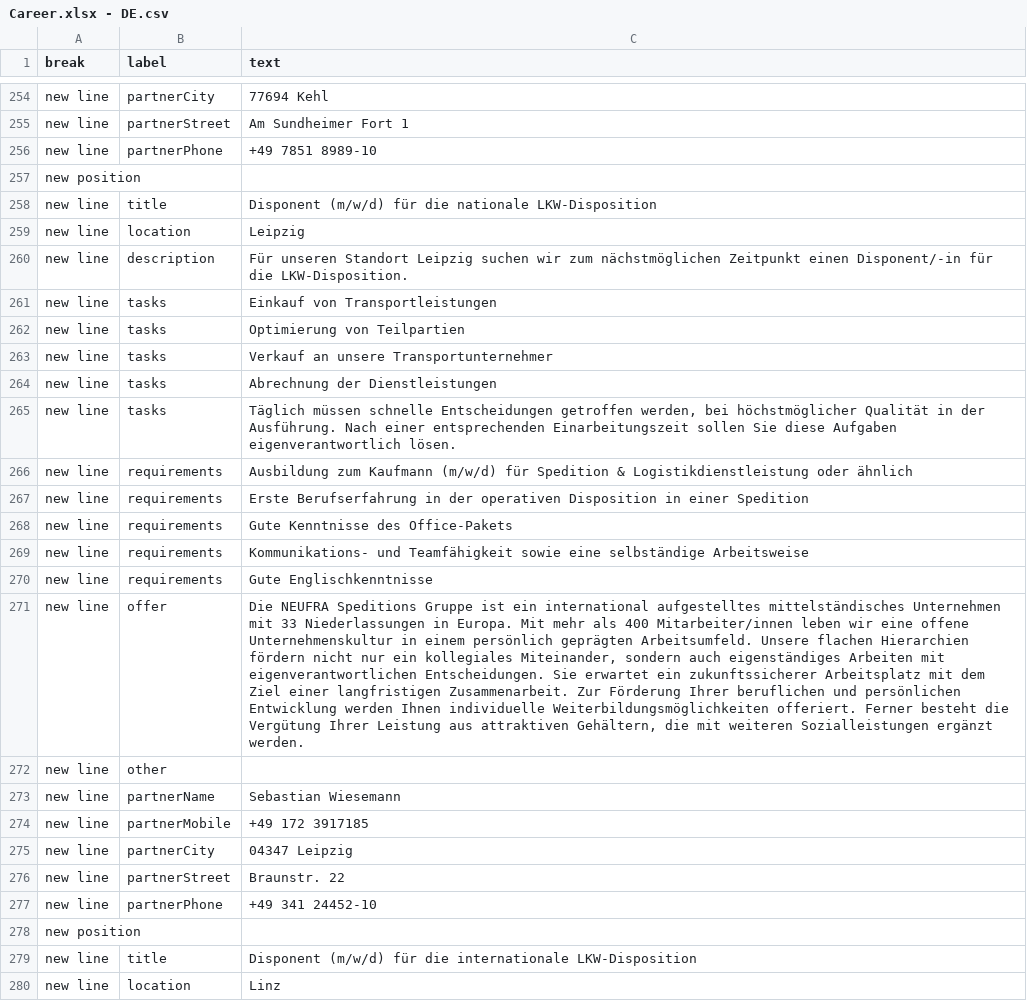
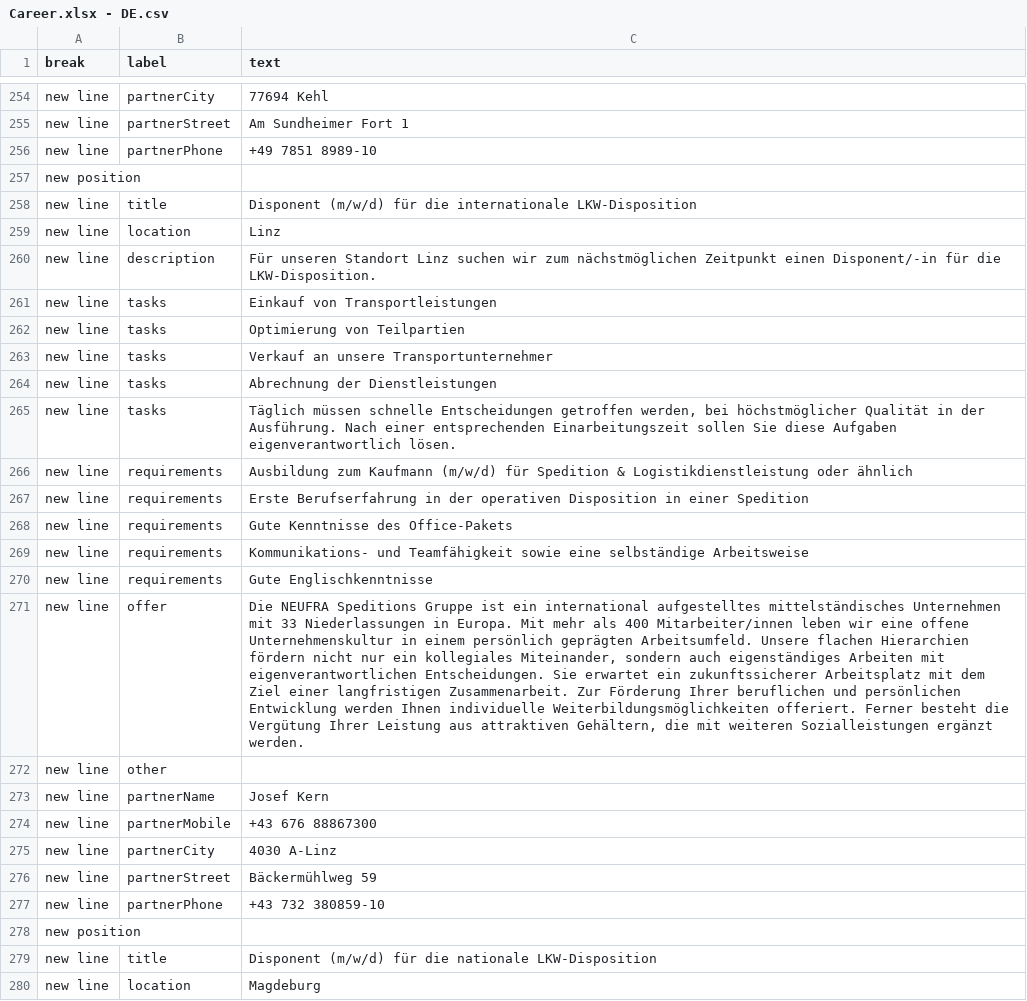
Before and after one commit to NeufraIT/neufra.eu, a CSV file: src/assets/files/carreer/Career.xlsx - DE.csv, drawn as a sheet; only a part is shown, gaps mark what is left out; the shorter side is filled out with more unchanged rows; the diff names each change by its address in the sheet, - before the commit and + after, or states it on an @@ line.

Commit message:
Update Career.csv delete Leipzig

```diff
--- a/src/assets/files/carreer/Career.xlsx - DE.csv
+++ b/src/assets/files/carreer/Career.xlsx - DE.csv
-row 258: new line | title | Disponent (m/w/d) für die nationale LKW-Disposition
-row 259: new line | location | Leipzig
-row 260: new line | description | Für unseren Standort Leipzig suchen wir zum nächstmöglichen Zeitpunkt einen Disponent/-in für die LKW-Disposition.
-row 261: new line | tasks | Einkauf von Transportleistungen
-row 262: new line | tasks | Optimierung von Teilpartien
-row 263: new line | tasks | Verkauf an unsere Transportunternehmer
-row 264: new line | tasks | Abrechnung der Dienstleistungen
-row 265: new line | tasks | Täglich müssen schnelle Entscheidungen getroffen werden, bei höchstmöglicher Qualität in der Ausführung. Nach einer entsprechenden Einarbeitungszeit sollen Sie diese Aufgaben eigenverantwortlich lösen.
-row 266: new line | requirements | Ausbildung zum Kaufmann (m/w/d) für Spedition & Logistikdienstleistung oder ähnlich
-row 267: new line | requirements | Erste Berufserfahrung in der operativen Disposition in einer Spedition
-row 268: new line | requirements | Gute Kenntnisse des Office-Pakets
-row 269: new line | requirements | Kommunikations- und Teamfähigkeit sowie eine selbständige Arbeitsweise
-row 270: new line | requirements | Gute Englischkenntnisse
-row 271: new line | offer | Die NEUFRA Speditions Gruppe ist ein international aufgestelltes mittelständisches Unternehmen mit 33 Niederlassungen in Europa. Mit mehr als 400 Mitarbeiter/innen leben wir eine offene Unternehmenskultur in einem persönlich geprägten Arbeitsumfeld. Unsere flachen Hierarchien fördern nicht nur ein kollegiales Miteinander, sondern auch eigenständiges Arbeiten mit eigenverantwortlichen Entscheidungen. Sie erwartet ein zukunftssicherer Arbeitsplatz mit dem Ziel einer langfristigen Zusammenarbeit. Zur Förderung Ihrer beruflichen und persönlichen Entwicklung werden Ihnen individuelle Weiterbildungsmöglichkeiten offeriert. Ferner besteht die Vergütung Ihrer Leistung aus attraktiven Gehältern, die mit weiteren Sozialleistungen ergänzt werden.
-row 272: new line | other
-row 273: new line | partnerName | Sebastian Wiesemann
-row 274: new line | partnerMobile | +49 172 3917185
-row 275: new line | partnerCity | 04347 Leipzig
-row 276: new line | partnerStreet | Braunstr. 22
-row 277: new line | partnerPhone | +49 341 24452-10
-row 278: new position
```
Also changed, not shown: src/assets/files/carreer/Career.xlsx - EN.csv.
